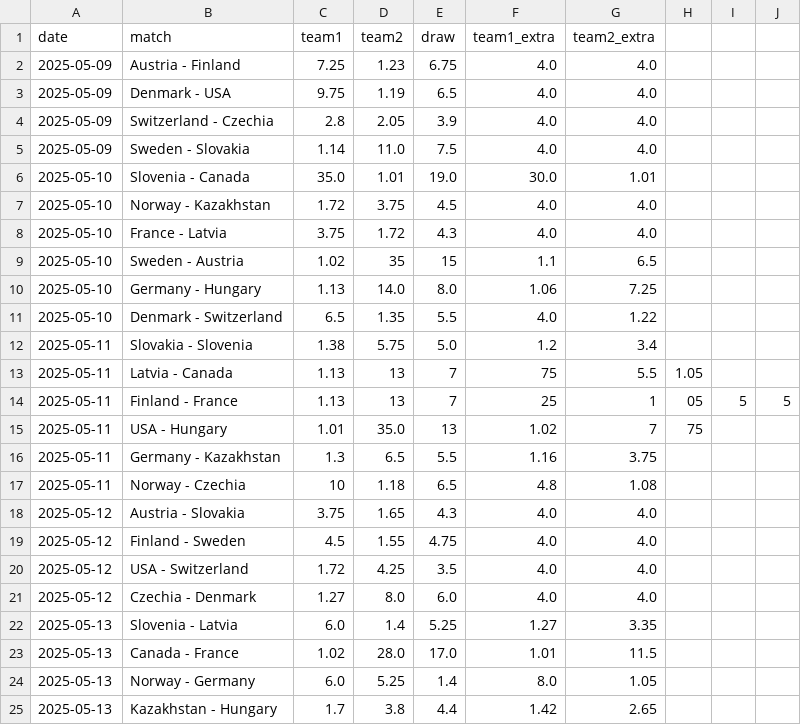
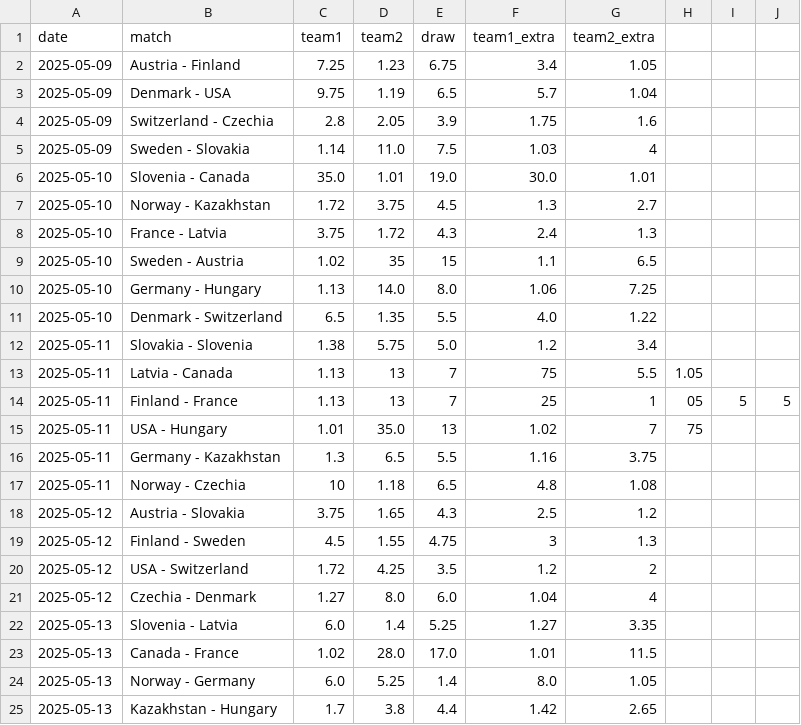
Before and after one commit to MauriceToast/Python_main, a CSV file: quotes_ChM.csv, drawn as a sheet; only a part is shown.

Commit message:
Update quotes_ChM.csv

```diff
--- a/quotes_ChM.csv
+++ b/quotes_ChM.csv
@@ -1,9 +1,9 @@
 date,match,team1,team2,draw,team1_extra,team2_extra
-2025-05-09,Austria - Finland,7.25,1.23,6.75,4.0,4.0
-2025-05-09,Denmark - USA,9.75,1.19,6.5,4.0,4.0
-2025-05-09,Switzerland - Czechia,2.8,2.05,3.9,4.0,4.0
-2025-05-09,Sweden - Slovakia,1.14,11.0,7.5,4.0,4.0
+2025-05-09,Austria - Finland,7.25,1.23,6.75,3.4,1.05
+2025-05-09,Denmark - USA,9.75,1.19,6.5,5.7,1.04
+2025-05-09,Switzerland - Czechia,2.8,2.05,3.9,1.75,1.6
+2025-05-09,Sweden - Slovakia,1.14,11.0,7.5,1.03,4
 2025-05-10,Slovenia - Canada,35.0,1.01,19.0,30.0,1.01
-2025-05-10,Norway - Kazakhstan,1.72,3.75,4.5,4.0,4.0
-2025-05-10,France - Latvia,3.75,1.72,4.3,4.0,4.0
+2025-05-10,Norway - Kazakhstan,1.72,3.75,4.5,1.3,2.7
+2025-05-10,France - Latvia,3.75,1.72,4.3,2.4,1.3
 2025-05-10,Sweden - Austria,1.02,35,15,1.1,6.5
@@ -17,6 +17,6 @@ date,match,team1,team2,draw,team1_extra,team2_extra
 2025-05-11,Norway - Czechia,10,1.18,6.5,4.8,1.08
-2025-05-12,Austria - Slovakia,3.75,1.65,4.3,4.0,4.0
-2025-05-12,Finland - Sweden,4.5,1.55,4.75,4.0,4.0
-2025-05-12,USA - Switzerland,1.72,4.25,3.5,4.0,4.0
-2025-05-12,Czechia - Denmark,1.27,8.0,6.0,4.0,4.0
+2025-05-12,Austria - Slovakia,3.75,1.65,4.3,2.5,1.2
+2025-05-12,Finland - Sweden,4.5,1.55,4.75,3,1.3
+2025-05-12,USA - Switzerland,1.72,4.25,3.5,1.2,2
+2025-05-12,Czechia - Denmark,1.27,8.0,6.0,1.04,4
 2025-05-13,Slovenia - Latvia,6.0,1.4,5.25,1.27,3.35
```
